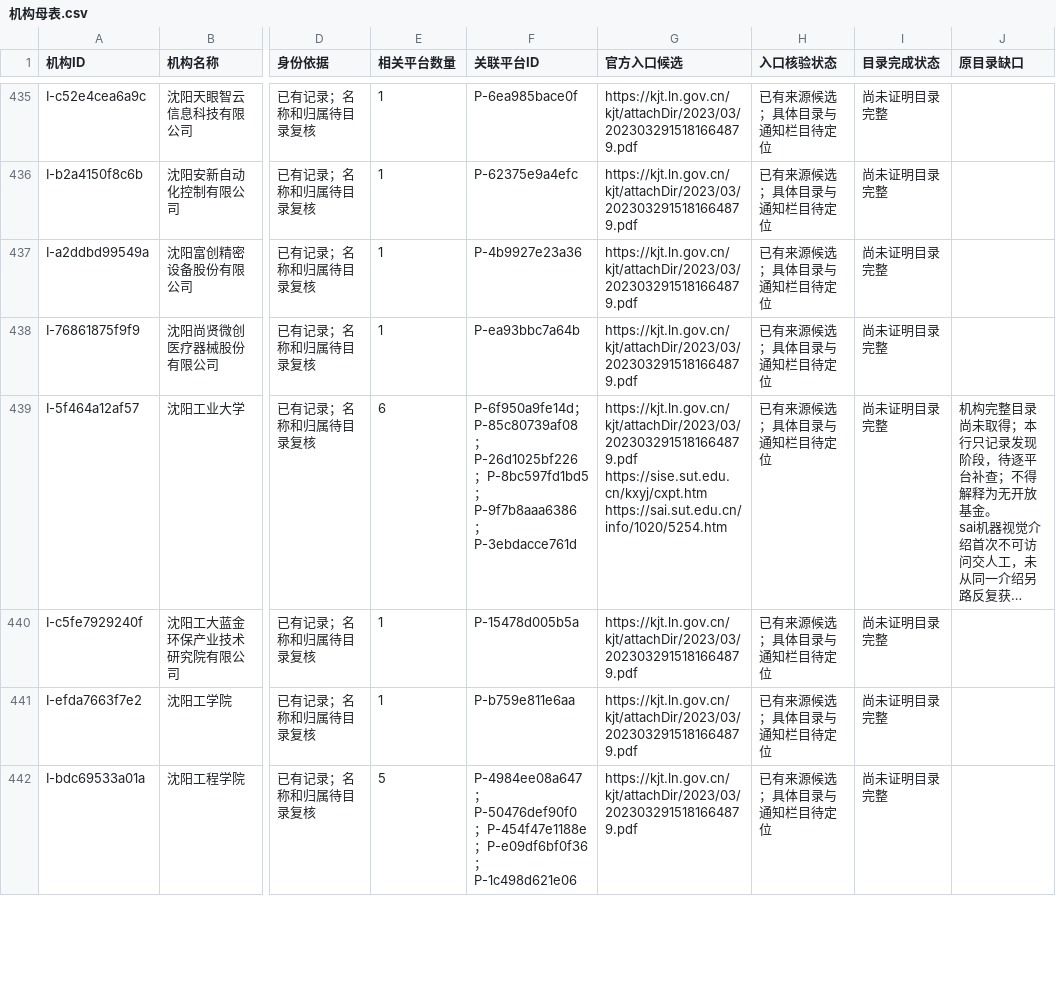
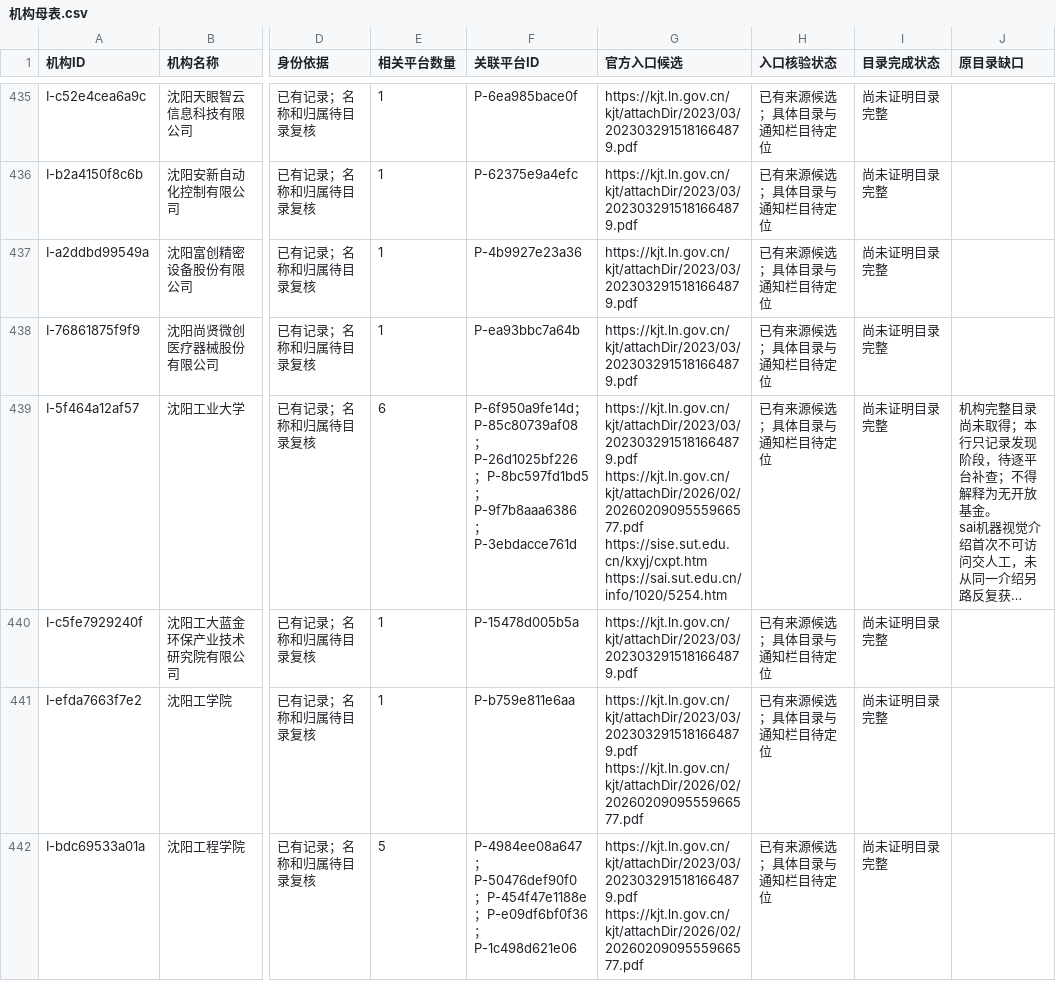
Before and after one commit to zyanzhi90-dot/open-project-for-fund, a CSV file: 02_检索与核验记录/检索母表_20261011/机构母表.csv, drawn as a sheet; only a part is shown, gaps mark what is left out; long unchanged cells end in …; ↵ is a line break in a cell; the diff covers the shown part only; the diff names each change by its address in the sheet, - before the commit and + after, or states it on an @@ line.

```diff
--- a/02_检索与核验记录/检索母表_20261011/机构母表.csv
+++ b/02_检索与核验记录/检索母表_20261011/机构母表.csv
-G439 (官方入口候选): https://kjt.ln.gov.cn/kjt/attachDir/2023/03/2023032915181664879.pdf ↵ https://sise.sut.edu.cn/kxyj/cxpt.htm ↵ https://sai.sut.edu.cn/info/1020/5254.htm
+G439 (官方入口候选): https://kjt.ln.gov.cn/kjt/attachDir/2023/03/2023032915181664879.pdf ↵ https://kjt.ln.gov.cn/kjt/attachDir/2026/02/2026020909555966577.pdf ↵ https://sise.sut.edu.cn/kxyj/cxpt.htm ↵ https://sai.sut.edu.cn/info/1020/5254.htm
-G441:G442 (官方入口候选): https://kjt.ln.gov.cn/kjt/attachDir/2023/03/2023032915181664879.pdf
+G441:G442 (官方入口候选): https://kjt.ln.gov.cn/kjt/attachDir/2023/03/2023032915181664879.pdf ↵ https://kjt.ln.gov.cn/kjt/attachDir/2026/02/2026020909555966577.pdf
```
Also changed, not shown: 41 edited cells elsewhere in this file, 15 other files.
